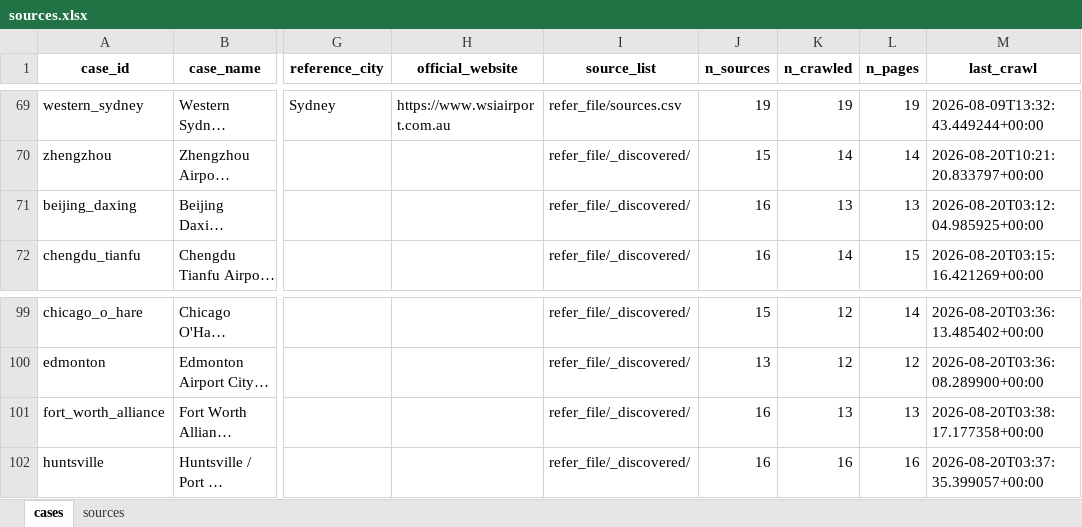
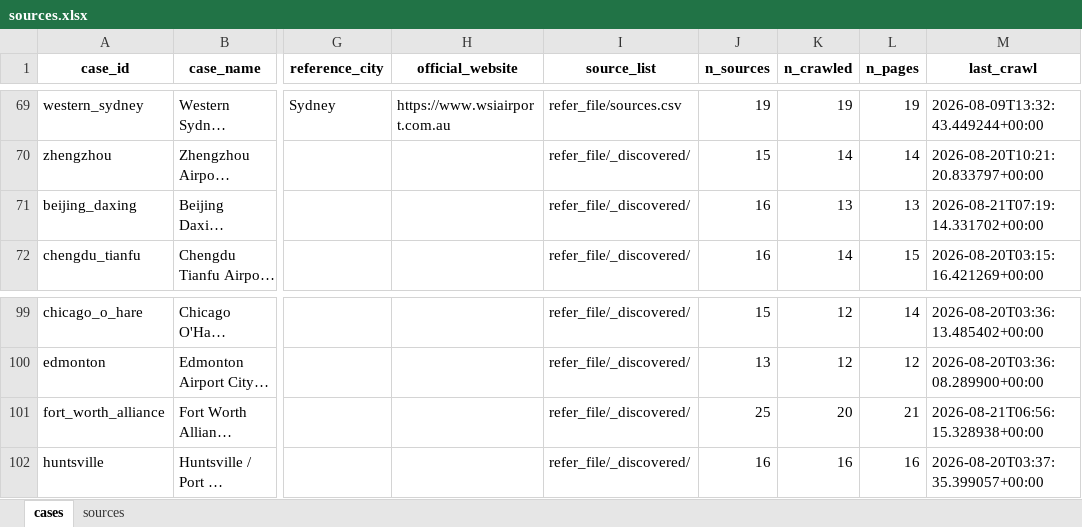
Before and after one commit to CongTuanVu/mag-data-crawler-ws2, an Excel workbook: refer_file/sources.xlsx, sheet cases, drawn as a sheet; only a part is shown, gaps mark what is left out; long unchanged cells end in …; values as stored, in another font and other column widths than the file's, no borders; the diff covers the shown part only; the diff names each change by its address in the sheet, - before the commit and + after, or states it on an @@ line.

```diff
--- a/refer_file/sources.xlsx (sheet cases)
+++ b/refer_file/sources.xlsx (sheet cases)
-M71 (last_crawl): 2026-08-20T03:12:04.985925+00:00
+M71 (last_crawl): 2026-08-21T07:19:14.331702+00:00
-J101 (n_sources): 16
+J101 (n_sources): 25
-K101 (n_crawled): 13
+K101 (n_crawled): 20
-L101 (n_pages): 13
+L101 (n_pages): 21
-M101 (last_crawl): 2026-08-20T03:38:17.177358+00:00
+M101 (last_crawl): 2026-08-21T06:56:15.328938+00:00
```
Also changed, not shown: 33 edited cells elsewhere in this sheet, sheet sources, 7 other files.
